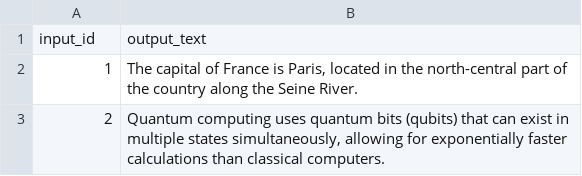
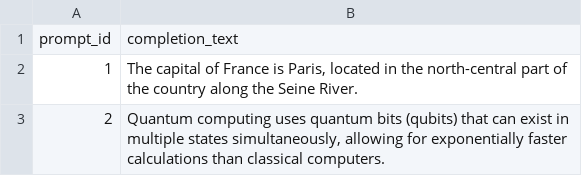
Before and after one commit to thebaysix/oedipus, a CSV file: react-frontend/sample_data/sample_outputs_model_a.csv, drawn as a sheet; only a part is shown; removed rows and columns are numbered as before the commit, all else as after; the diff names each change by its address in the sheet, - before the commit and + after, or states it on an @@ line.

Commit message:
Rename prompt complete data schema (#11)
An extension of https://github.com/thebaysix/oedipus/pull/9, now covering the data schema (prompt_id, prompt_text, completion_text) as well.

```diff
--- a/react-frontend/sample_data/sample_outputs_model_a.csv
+++ b/react-frontend/sample_data/sample_outputs_model_a.csv
-row 1: input_id | output_text
+row 1: prompt_id | completion_text
```
Also changed, not shown: react-frontend/sample_data/sample_inputs.csv, react-frontend/sample_data/sample_outputs_model_b.csv, 27 other files.
